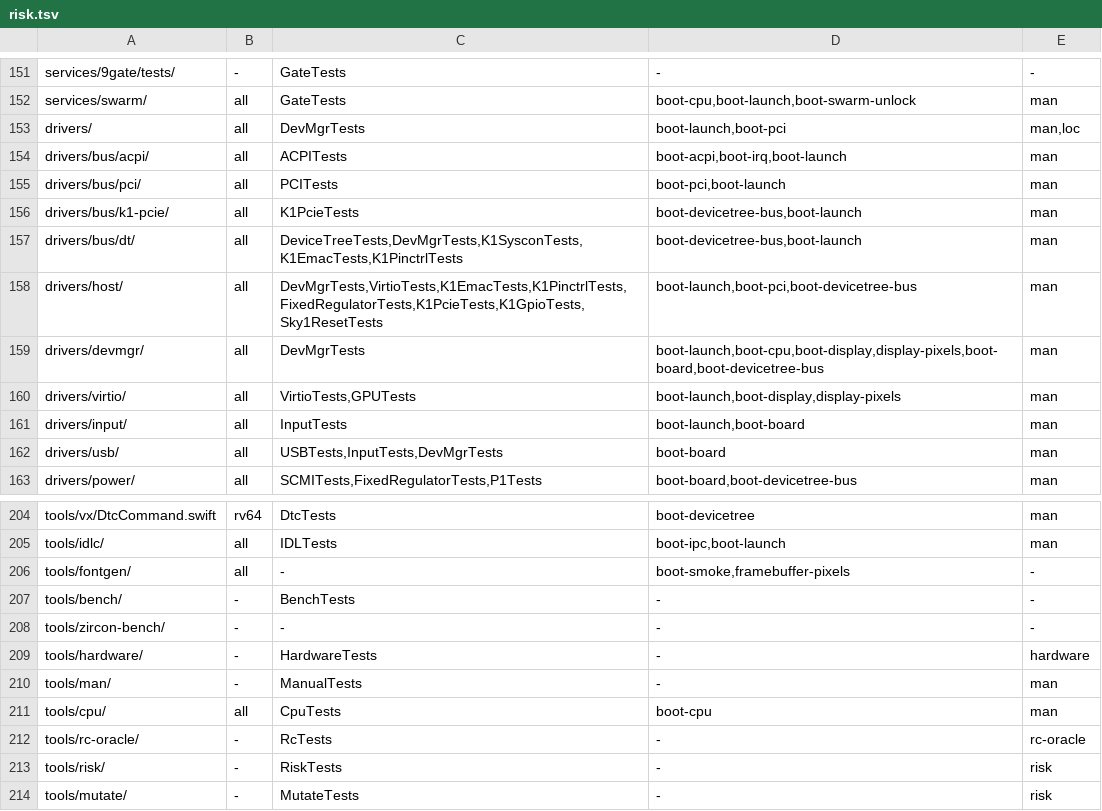
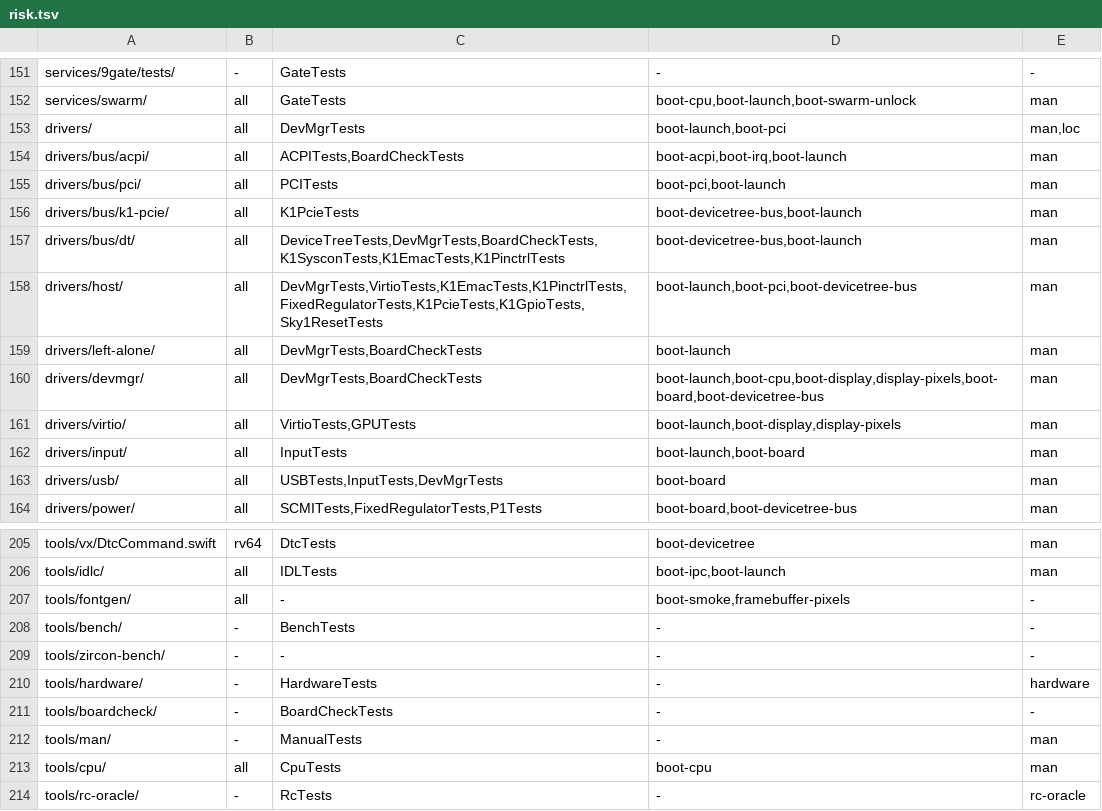
Before and after one commit to JamesKane/VectraOS, a TSV file: docs/risk.tsv, drawn as a sheet; only a part is shown, gaps mark what is left out; the shorter side is filled out with more unchanged rows.

```diff
--- a/docs/risk.tsv
+++ b/docs/risk.tsv
@@ -153,8 +153,9 @@ services/swarm/	all	GateTests	boot-cpu,boot-launch,boot-swarm-unlock	man
 drivers/	all	DevMgrTests	boot-launch,boot-pci	man,loc
-drivers/bus/acpi/	all	ACPITests	boot-acpi,boot-irq,boot-launch	man
+drivers/bus/acpi/	all	ACPITests,BoardCheckTests	boot-acpi,boot-irq,boot-launch	man
 drivers/bus/pci/	all	PCITests	boot-pci,boot-launch	man
 drivers/bus/k1-pcie/	all	K1PcieTests	boot-devicetree-bus,boot-launch	man
-drivers/bus/dt/	all	DeviceTreeTests,DevMgrTests,K1SysconTests,K1EmacTests,K1PinctrlTests	boot-devicetree-bus,boot-launch	man
+drivers/bus/dt/	all	DeviceTreeTests,DevMgrTests,BoardCheckTests,K1SysconTests,K1EmacTests,K1PinctrlTests	boot-devicetree-bus,boot-launch	man
 drivers/host/	all	DevMgrTests,VirtioTests,K1EmacTests,K1PinctrlTests,FixedRegulatorTests,K1PcieTests,K1GpioTests,Sky1ResetTests	boot-launch,boot-pci,boot-devicetree-bus	man
-drivers/devmgr/	all	DevMgrTests	boot-launch,boot-cpu,boot-display,display-pixels,boot-board,boot-devicetree-bus	man
+drivers/left-alone/	all	DevMgrTests,BoardCheckTests	boot-launch	man
+drivers/devmgr/	all	DevMgrTests,BoardCheckTests	boot-launch,boot-cpu,boot-display,display-pixels,boot-board,boot-devicetree-bus	man
 drivers/virtio/	all	VirtioTests,GPUTests	boot-launch,boot-display,display-pixels	man
@@ -209,2 +210,3 @@ tools/zircon-bench/	-	-	-	-
 tools/hardware/	-	HardwareTests	-	hardware
+tools/boardcheck/	-	BoardCheckTests	-	-
 tools/man/	-	ManualTests	-	man
```
Also changed, not shown: 10 other files.
